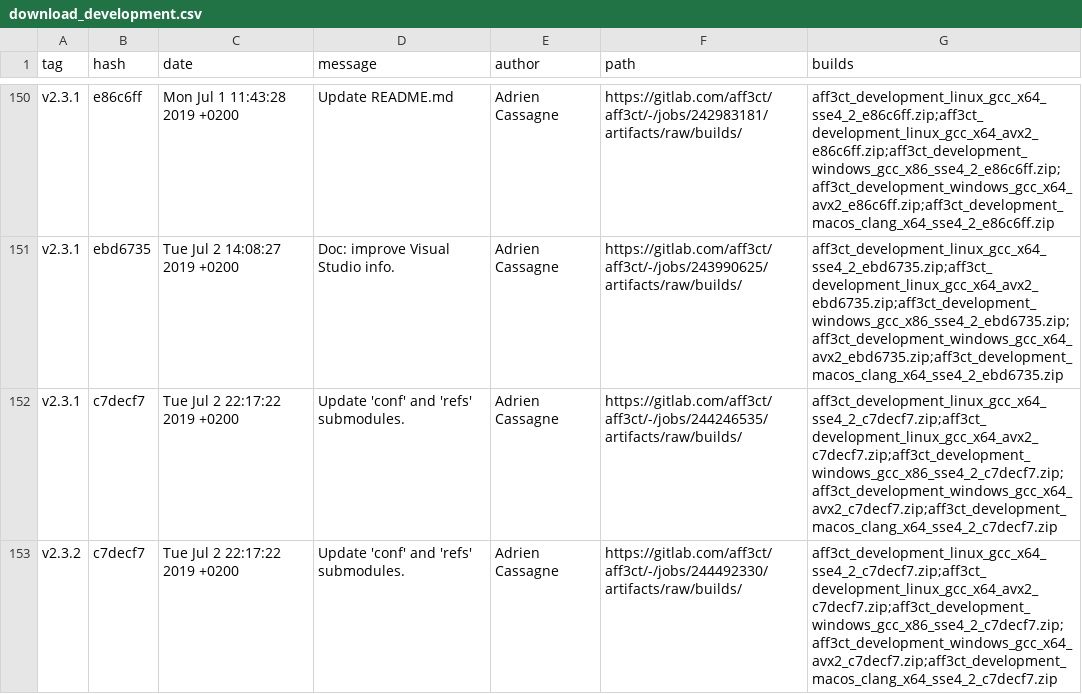
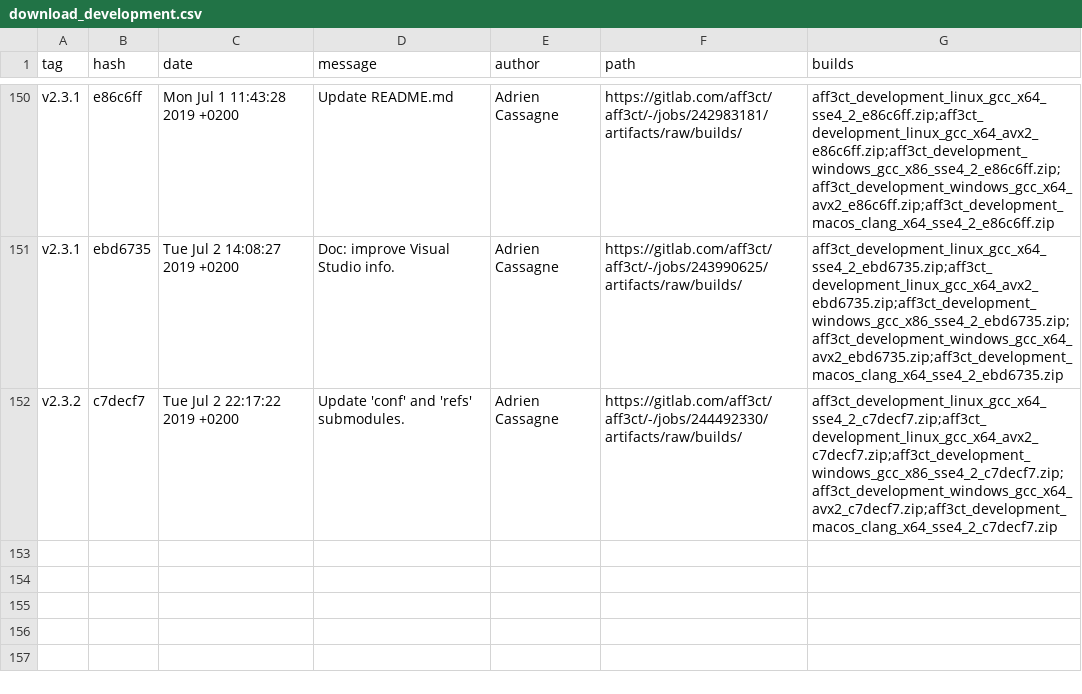
Before and after one commit to aff3ct/aff3ct.github.io, a CSV file: download/download_development.csv, drawn as a sheet; only a part is shown, gaps mark what is left out.

Commit message:
Remove wrong entry.

```diff
--- a/download/download_development.csv
+++ b/download/download_development.csv
@@ -151,3 +151,2 @@ tag,hash,date,message,author,path,builds
 "v2.3.1","ebd6735","Tue Jul 2 14:08:27 2019 +0200","Doc: improve Visual Studio info.","Adrien Cassagne","https://gitlab.com/aff3ct/aff3ct/-/jobs/243990625/artifacts/raw/builds/","aff3ct_development_linux_gcc_x64_sse4_2_ebd6735.zip;aff3ct_development_linux_gcc_x64_avx2_ebd6735.zip;aff3ct_development_windows_gcc_x86_sse4_2_ebd6735.zip;aff3ct_development_windows_gcc_x64_avx2_ebd6735.zip;aff3ct_development_macos_clang_x64_sse4_2_ebd6735.zip"
-"v2.3.1","c7decf7","Tue Jul 2 22:17:22 2019 +0200","Update 'conf' and 'refs' submodules.","Adrien Cassagne","https://gitlab.com/aff3ct/aff3ct/-/jobs/244246535/artifacts/raw/builds/","aff3ct_development_linux_gcc_x64_sse4_2_c7decf7.zip;aff3ct_development_linux_gcc_x64_avx2_c7decf7.zip;aff3ct_development_windows_gcc_x86_sse4_2_c7decf7.zip;aff3ct_development_windows_gcc_x64_avx2_c7decf7.zip;aff3ct_development_macos_clang_x64_sse4_2_c7decf7.zip"
 "v2.3.2","c7decf7","Tue Jul 2 22:17:22 2019 +0200","Update 'conf' and 'refs' submodules.","Adrien Cassagne","https://gitlab.com/aff3ct/aff3ct/-/jobs/244492330/artifacts/raw/builds/","aff3ct_development_linux_gcc_x64_sse4_2_c7decf7.zip;aff3ct_development_linux_gcc_x64_avx2_c7decf7.zip;aff3ct_development_windows_gcc_x86_sse4_2_c7decf7.zip;aff3ct_development_windows_gcc_x64_avx2_c7decf7.zip;aff3ct_development_macos_clang_x64_sse4_2_c7decf7.zip"
```
